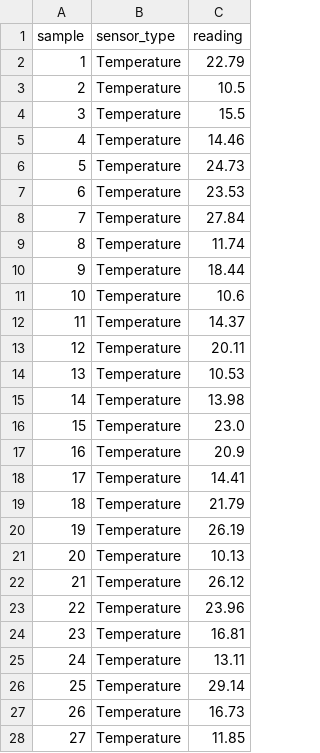
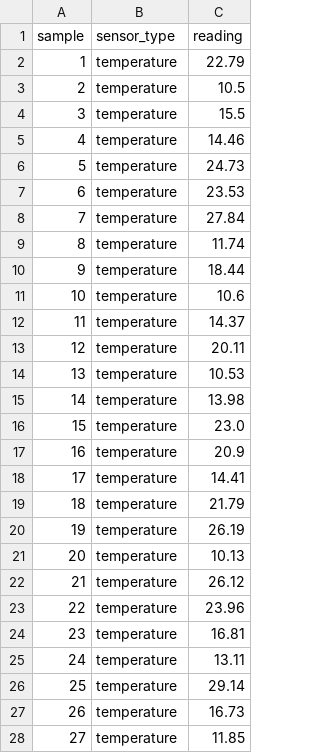
Before and after one commit to intensescripts/sensor-analysis, a CSV file: readings.csv, drawn as a sheet; only a part is shown; the diff covers the shown part only.

```diff
--- a/readings.csv
+++ b/readings.csv
@@ -1,28 +1,28 @@
 sample,sensor_type,reading
-1,Temperature,22.79
-2,Temperature,10.5
-3,Temperature,15.5
-4,Temperature,14.46
-5,Temperature,24.73
-6,Temperature,23.53
-7,Temperature,27.84
-8,Temperature,11.74
-9,Temperature,18.44
-10,Temperature,10.6
-11,Temperature,14.37
-12,Temperature,20.11
-13,Temperature,10.53
-14,Temperature,13.98
-15,Temperature,23.0
-16,Temperature,20.9
-17,Temperature,14.41
-18,Temperature,21.79
-19,Temperature,26.19
-20,Temperature,10.13
-21,Temperature,26.12
-22,Temperature,23.96
-23,Temperature,16.81
-24,Temperature,13.11
-25,Temperature,29.14
-26,Temperature,16.73
-27,Temperature,11.85
+1,temperature,22.79
+2,temperature,10.5
+3,temperature,15.5
+4,temperature,14.46
+5,temperature,24.73
+6,temperature,23.53
+7,temperature,27.84
+8,temperature,11.74
+9,temperature,18.44
+10,temperature,10.6
+11,temperature,14.37
+12,temperature,20.11
+13,temperature,10.53
+14,temperature,13.98
+15,temperature,23.0
+16,temperature,20.9
+17,temperature,14.41
+18,temperature,21.79
+19,temperature,26.19
+20,temperature,10.13
+21,temperature,26.12
+22,temperature,23.96
+23,temperature,16.81
+24,temperature,13.11
+25,temperature,29.14
+26,temperature,16.73
+27,temperature,11.85
```
Also changed, not shown: 23 edited cells elsewhere in this file, 3 other files.
